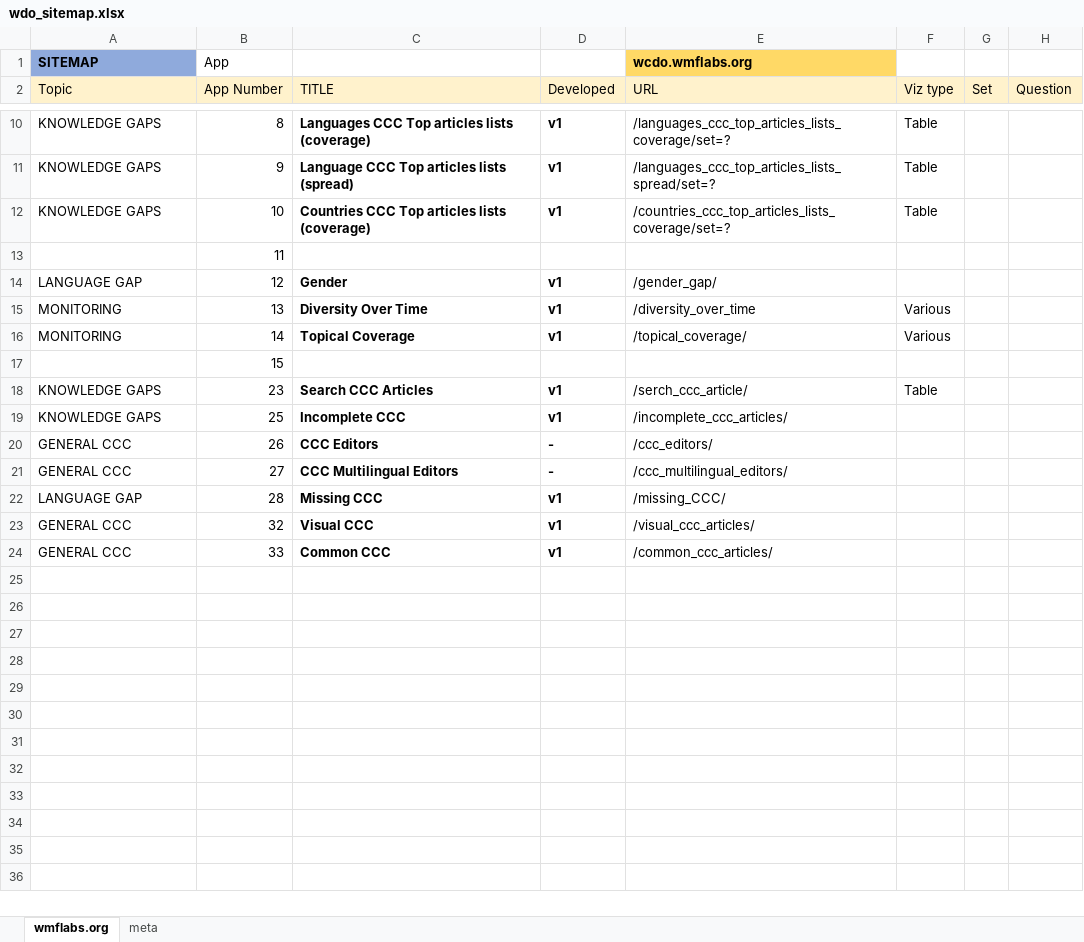
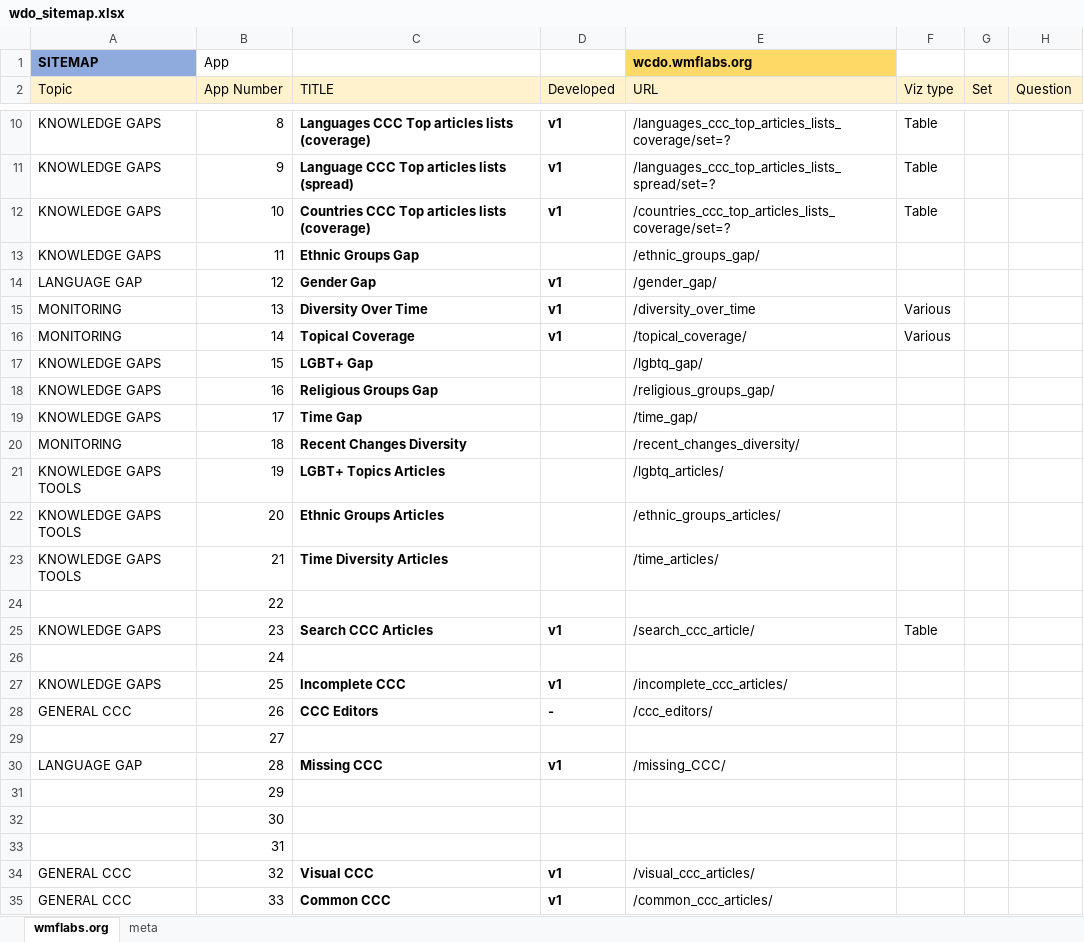
Before and after one commit to marcmiquel/WDO, an Excel workbook: docs/wdo_sitemap.xlsx, sheet wmflabs.org, drawn as a sheet; only a part is shown, gaps mark what is left out; values as stored, in another font and other column widths than the file's, no borders; table styles not drawn; addresses are those after the commit; the diff names each change by its address in the sheet, - before the commit and + after, or states it on an @@ line.

```diff
--- a/docs/wdo_sitemap.xlsx (sheet wmflabs.org)
+++ b/docs/wdo_sitemap.xlsx (sheet wmflabs.org)
-A13 (Topic): (empty)
+A13 (Topic): KNOWLEDGE GAPS
-C13 (TITLE): (empty)
+C13 (TITLE): Ethnic Groups Gap
-E13 (URL): (empty)
+E13 (URL): /ethnic_groups_gap/
-C14 (TITLE): Gender
+C14 (TITLE): Gender Gap
-A17 (Topic): (empty)
+A17 (Topic): KNOWLEDGE GAPS
-C17 (TITLE): (empty)
+C17 (TITLE): LGBT+ Gap
-E17 (URL): (empty)
+E17 (URL): /lgbtq_gap/
+row 18: KNOWLEDGE GAPS | 16 | Religious Groups Gap |  | /religious_groups_gap/
+row 19: KNOWLEDGE GAPS | 17 | Time Gap |  | /time_gap/
+row 20: MONITORING | 18 | Recent Changes Diversity |  | /recent_changes_diversity/
+row 21: KNOWLEDGE GAPS TOOLS | 19 | LGBT+ Topics Articles |  | /lgbtq_articles/
+row 22: KNOWLEDGE GAPS TOOLS | 20 | Ethnic Groups Articles |  | /ethnic_groups_articles/
+row 23: KNOWLEDGE GAPS TOOLS | 21 | Time Diversity Articles |  | /time_articles/
+row 24:  | 22
-E25 (URL): /serch_ccc_article/
+E25 (URL): /search_ccc_article/
+row 26:  | 24
-A29 (Topic): GENERAL CCC
+A29 (Topic): (empty)
-C29 (TITLE): CCC Multilingual Editors
+C29 (TITLE): (empty)
-D29 (Developed): -
+D29 (Developed): (empty)
-E29 (URL): /ccc_multilingual_editors/
+E29 (URL): (empty)
+row 31:  | 29
+row 32:  | 30
+row 33:  | 31
```
Also changed, not shown: docs/sets_intersections.xlsx, 13 other files.
